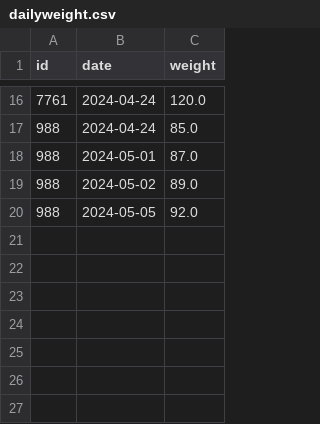
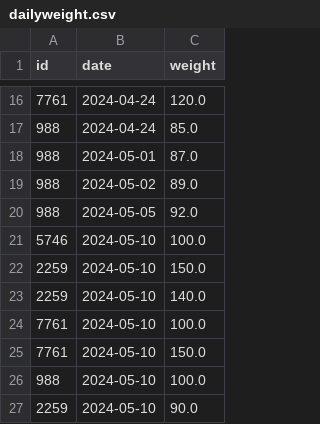
Before and after one commit to olvmky/dietTracker, a CSV file: dailyweight.csv, drawn as a sheet; only a part is shown, gaps mark what is left out; the diff names each change by its address in the sheet, - before the commit and + after, or states it on an @@ line.

```diff
--- a/dailyweight.csv
+++ b/dailyweight.csv
+row 21: 5746 | 2024-05-10 | 100.0
+row 22: 2259 | 2024-05-10 | 150.0
+row 23: 2259 | 2024-05-10 | 140.0
+row 24: 7761 | 2024-05-10 | 100.0
+row 25: 7761 | 2024-05-10 | 150.0
+row 26: 988 | 2024-05-10 | 100.0
+row 27: 2259 | 2024-05-10 | 90.0
```
Also changed, not shown: dailyfood.csv, newuserweight.csv, 19 other files.
